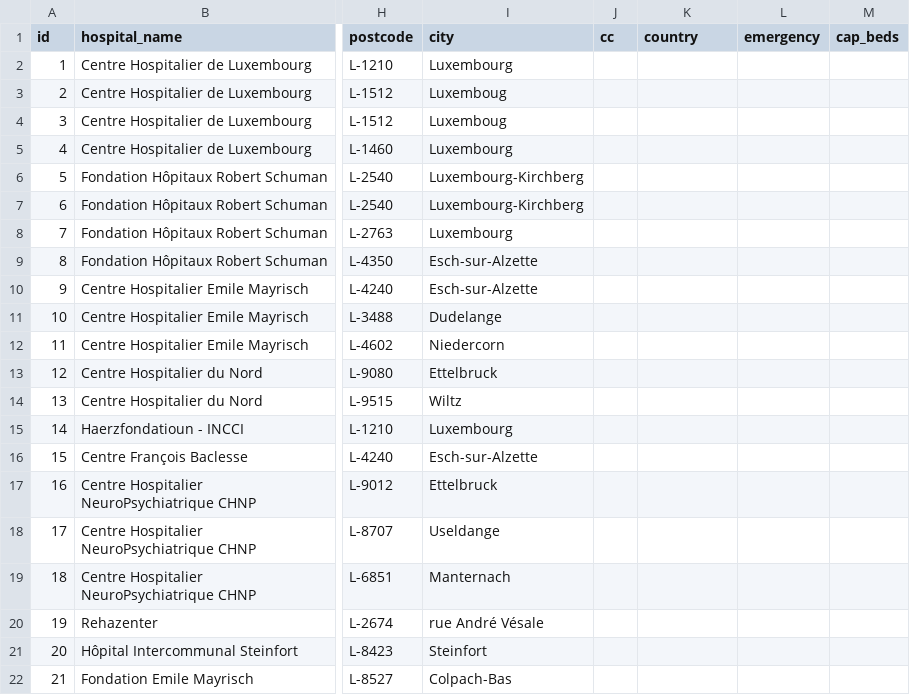
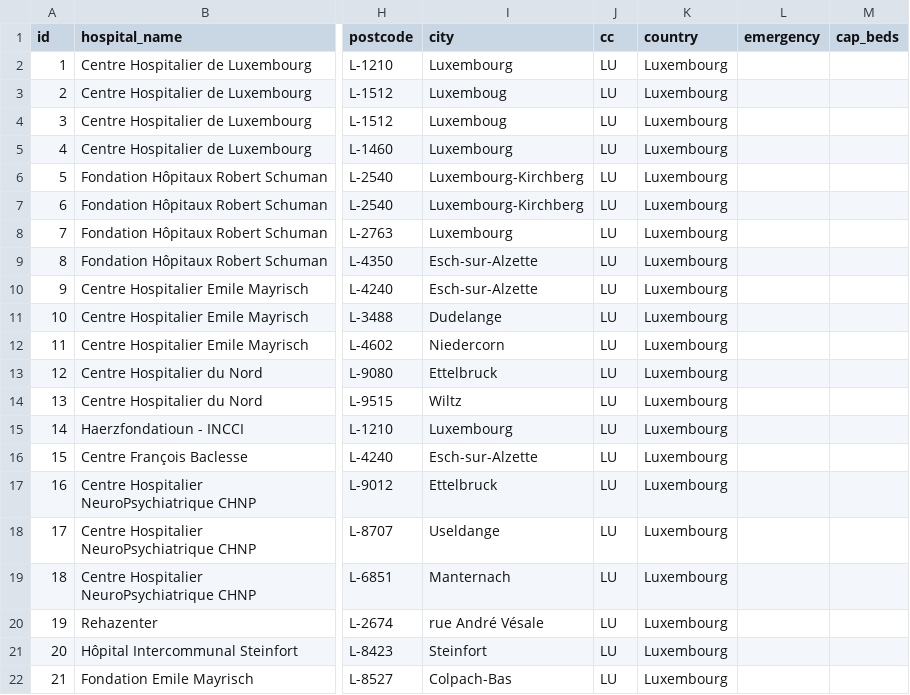
Before and after one commit to eurostat/basic-services, a CSV file: data/csv/LU.csv, drawn as a sheet; only a part is shown, gaps mark what is left out; the diff names each change by its address in the sheet, - before the commit and + after, or states it on an @@ line.

```diff
--- a/data/csv/LU.csv
+++ b/data/csv/LU.csv
-J2:J22 (cc): (empty)
+J2:J22 (cc): LU
-K2:K22 (country): (empty)
+K2:K22 (country): Luxembourg
```
Also changed, not shown: data/csv/AT.csv, data/csv/IE.csv, 33 other files.
